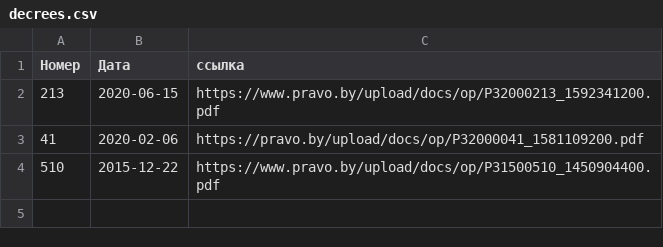
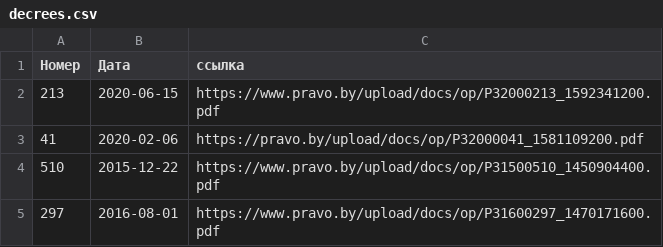
Before and after one commit to ZUBR-by/zubr-api, a CSV file: datasets/courts/decrees.csv, drawn as a sheet.

Commit message:
Ссылка на декрет

```diff
--- a/datasets/courts/decrees.csv
+++ b/datasets/courts/decrees.csv
@@ -4 +4,2 @@
 510,2015-12-22,https://www.pravo.by/upload/docs/op/P31500510_1450904400.pdf
+297,2016-08-01,https://www.pravo.by/upload/docs/op/P31600297_1470171600.pdf
```
